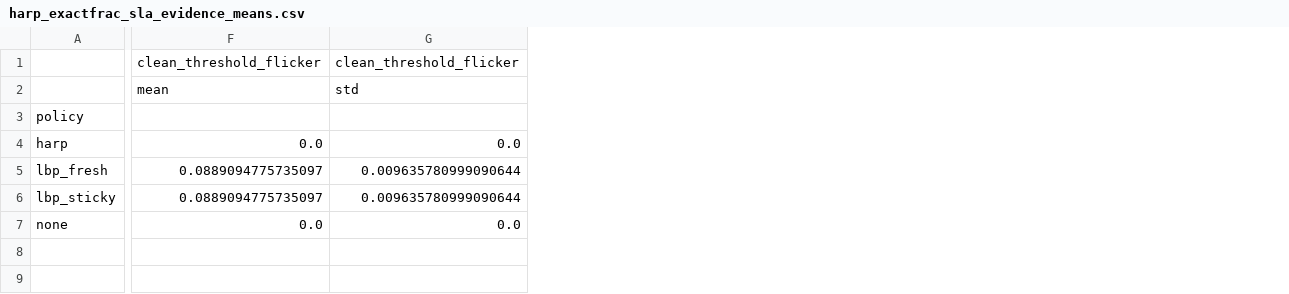
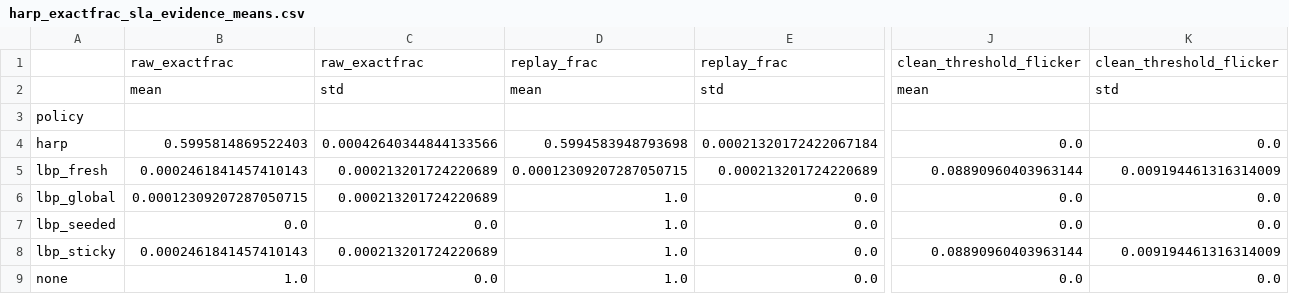
Before and after one commit to krishharma/privacy-gnn, a CSV file: results/harp_exactfrac_sla_evidence_means.csv, drawn as a sheet; only a part is shown, gaps mark what is left out; addresses are those after the commit; rows hold the shown columns only; the diff covers the shown part only; the diff names each change by its address in the sheet, - before the commit and + after, or states it on an @@ line.

```diff
--- a/results/harp_exactfrac_sla_evidence_means.csv
+++ b/results/harp_exactfrac_sla_evidence_means.csv
+column B, rows 1-5: raw_exactfrac | mean |  | 0.5995814869522403 | 0.0002461841457410143; rows 8-9: 0.0002461841457410143 | 1.0
+column C, rows 1-5: raw_exactfrac | std |  | 0.00042640344844133566 | 0.000213201724220689; rows 8-9: 0.000213201724220689 | 0.0
+column D, rows 1-5: replay_frac | mean |  | 0.5994583948793698 | 0.00012309207287050715; rows 8-9: 1.0 | 1.0
+column E, rows 1-5: replay_frac | std |  | 0.00021320172422067184 | 0.000213201724220689; rows 8-9: 0.0 | 0.0
-J5: 0.0889094775735097
+J5: 0.08890960403963144
-K5: 0.009635780999090644
+K5: 0.009194461316314009
+row 6: lbp_global | 0.00012309207287050715 | 0.000213201724220689 | 1.0 | 0.0 | 0.0 | 0.0
+row 7: lbp_seeded | 0.0 | 0.0 | 1.0 | 0.0 | 0.0 | 0.0
-J8: 0.0889094775735097
+J8: 0.08890960403963144
-K8: 0.009635780999090644
+K8: 0.009194461316314009
```
Also changed, not shown: 4 edited cells elsewhere in this file, results/harp_exactfrac_sla_evidence.csv, 5 other files.
